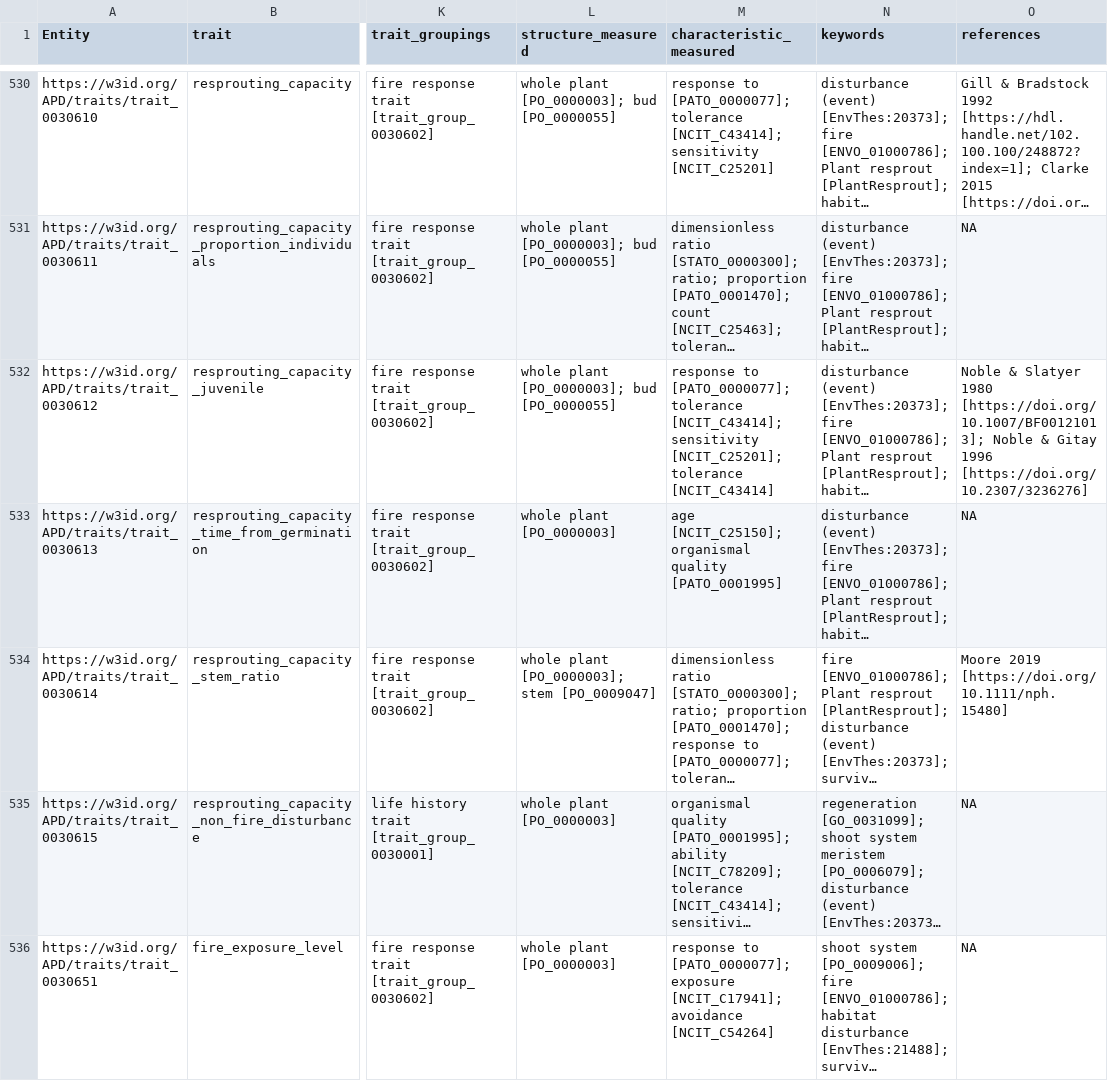
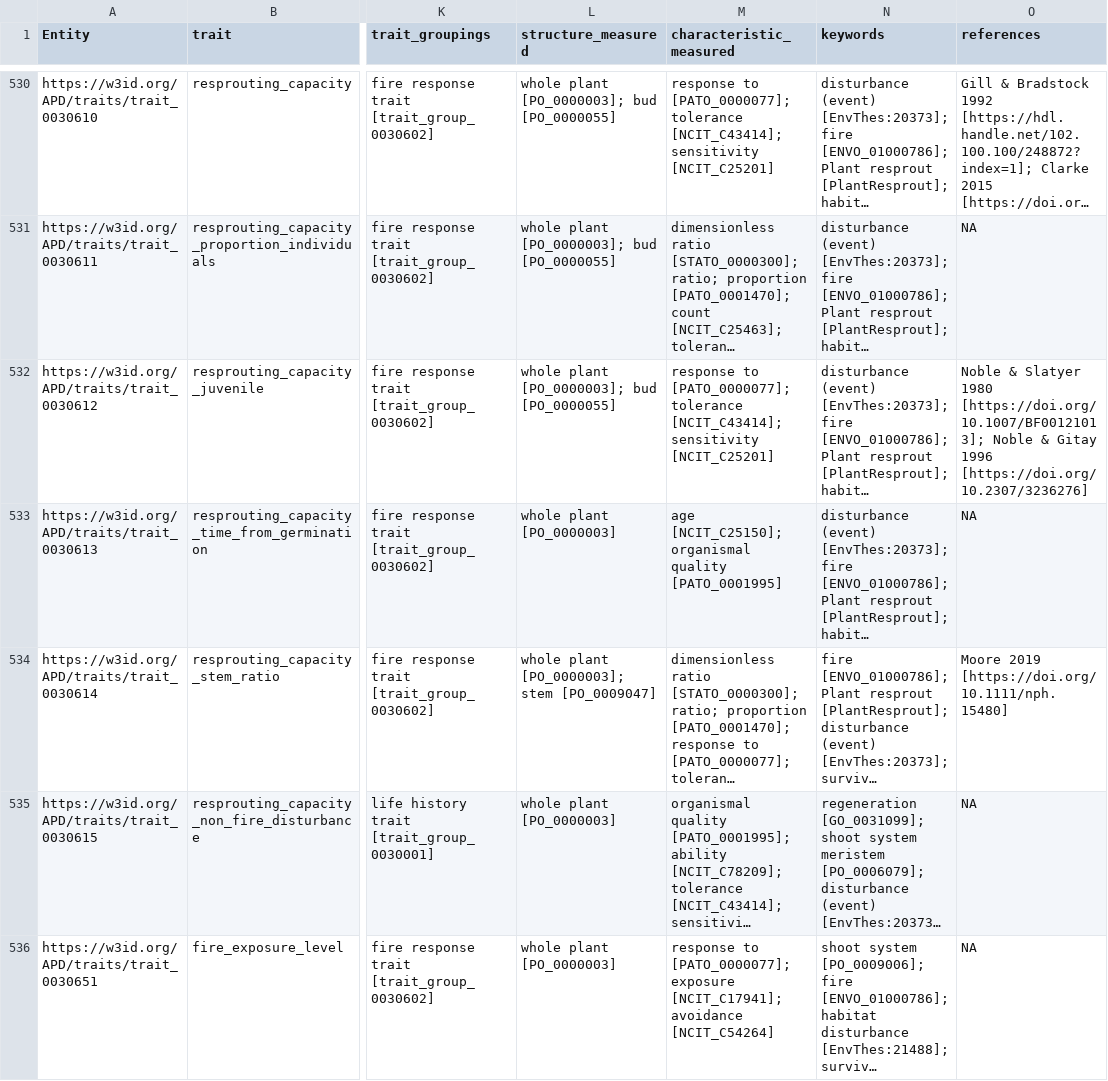
Before and after one commit to traitecoevo/APD, a CSV file: export/APD_traits.csv, drawn as a sheet; only a part is shown, gaps mark what is left out; long unchanged cells end in …; the diff covers the shown part only; the diff names each change by its address in the sheet, - before the commit and + after, or states it on an @@ line.

```diff
--- a/export/APD_traits.csv
+++ b/export/APD_traits.csv
-M532 (characteristic_measured): …[NCIT_C43414]; sensitivity [NCIT_C25201]; tolerance [NCIT_C43414]
+M532 (characteristic_measured): …[NCIT_C43414]; sensitivity [NCIT_C25201]
```
Also changed, not shown: 4 edited cells elsewhere in this file, 5 other files.
